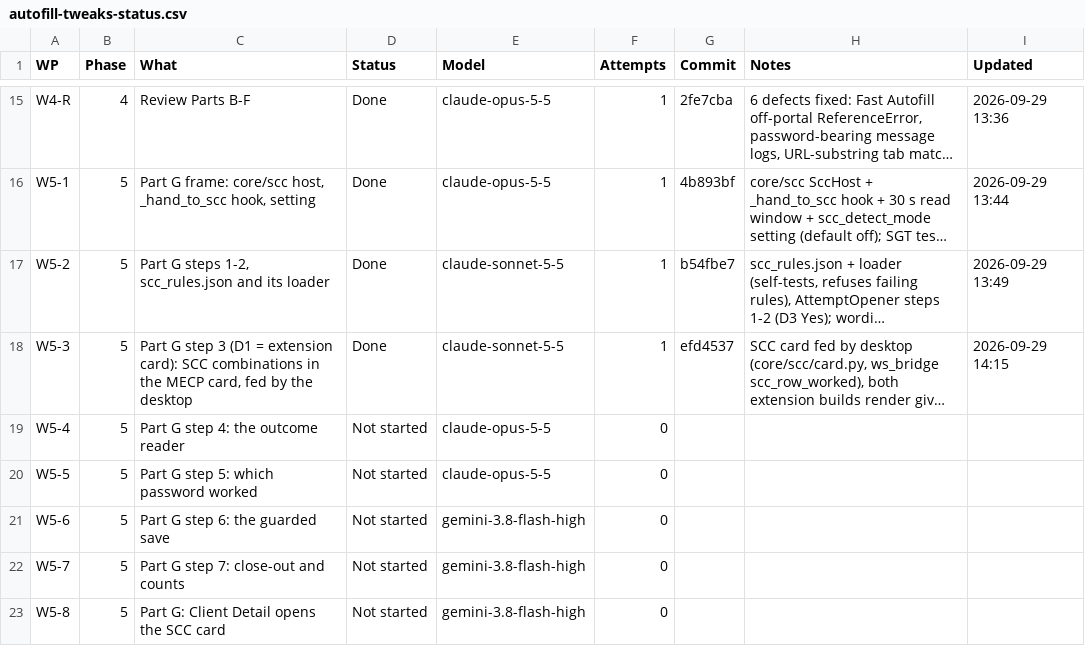
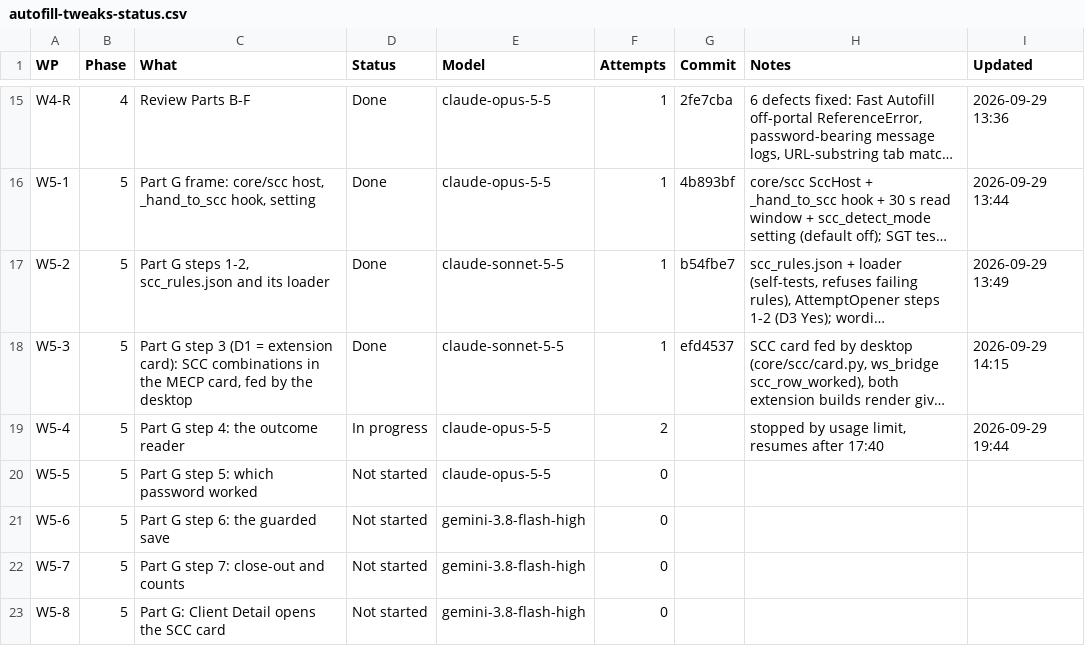
Before and after one commit to NexCardel/Project_Sera, a CSV file: docs/autofill_tweaks/autofill-tweaks-status.csv, drawn as a sheet; only a part is shown, gaps mark what is left out; long unchanged cells end in …; the diff names each change by its address in the sheet, - before the commit and + after, or states it on an @@ line.

```diff
--- a/docs/autofill_tweaks/autofill-tweaks-status.csv
+++ b/docs/autofill_tweaks/autofill-tweaks-status.csv
-D19 (Status): Not started
+D19 (Status): In progress
-F19 (Attempts): 0
+F19 (Attempts): 2
-H19 (Notes): (empty)
+H19 (Notes): stopped by usage limit, resumes after 17:40
-I19 (Updated): (empty)
+I19 (Updated): 2026-09-29 19:44
```
Also changed, not shown: docs/autofill_tweaks/autofill-tweaks-runs.csv, 13 other files.
